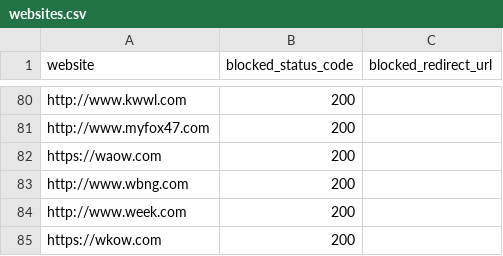
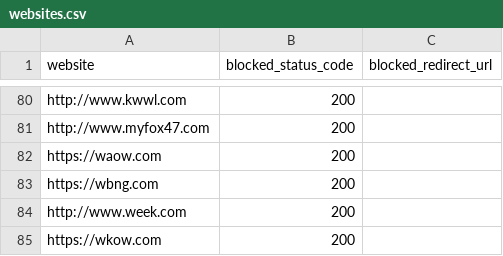
Before and after one commit to VerifiedJoseph/GDPR451, a CSV file: websites.csv, drawn as a sheet; only a part is shown, gaps mark what is left out.

Commit message:
Add https to & remove www[.] from wbng.com

```diff
--- a/websites.csv
+++ b/websites.csv
@@ -82,3 +82,3 @@ http://www.myfox47.com,200,
 https://waow.com,200,
-http://www.wbng.com,200,
+https://wbng.com,200,
 http://www.week.com,200,
```
